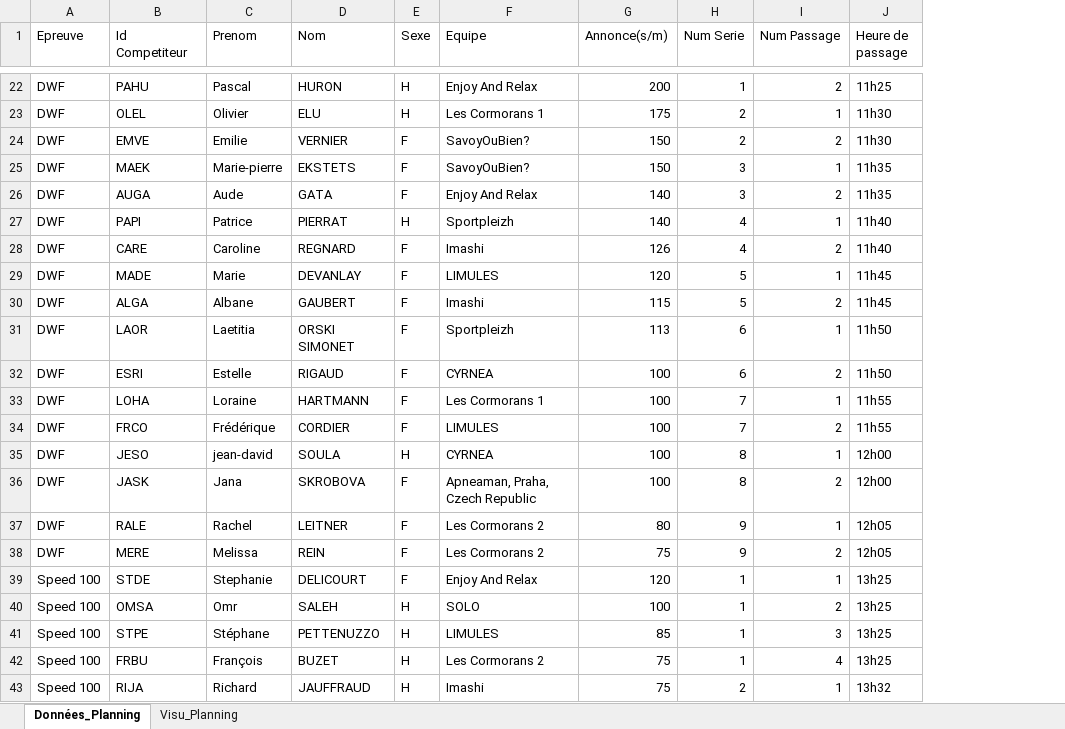
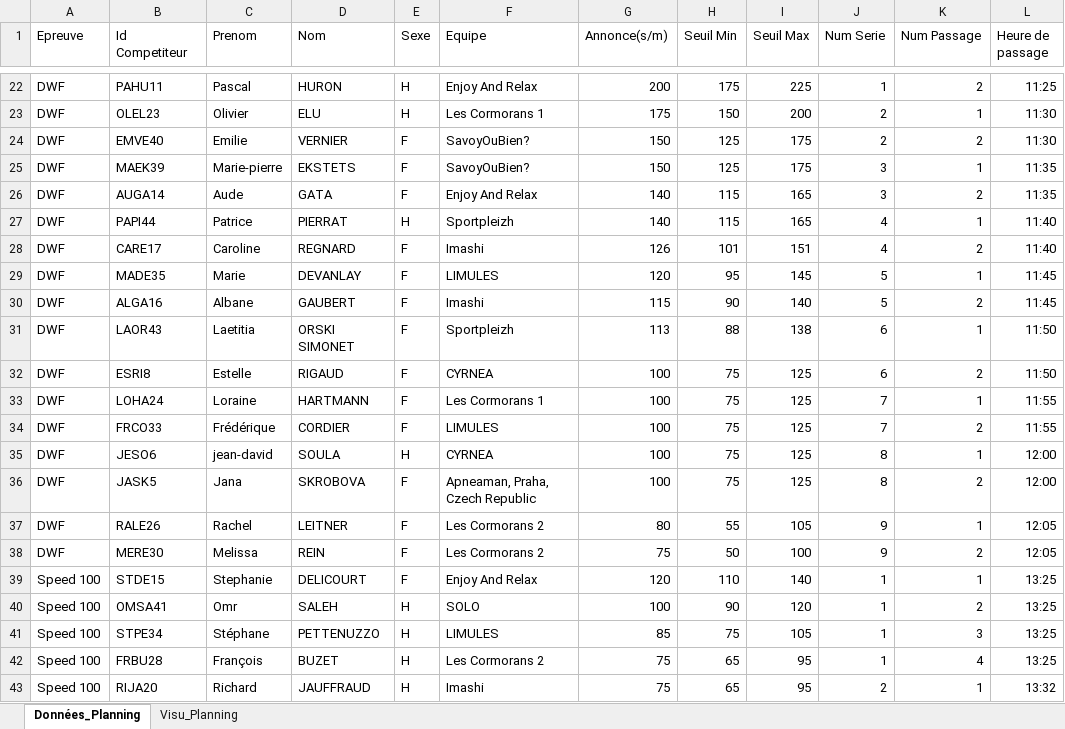
Before and after one commit to neokama/OpenApneeLyon, an Excel workbook: ressources/Planning/Planning.xlsx, sheet Données_Planning, drawn as a sheet; only a part is shown, gaps mark what is left out; values as stored, in another font and other column widths than the file's, no borders; conditional formats not drawn; addresses are those after the commit; the diff covers the shown part only; the diff names each change by its address in the sheet, - before the commit and + after, or states it on an @@ line.

Commit message:
Modif Planning (Horaires et annonces)

```diff
--- a/ressources/Planning/Planning.xlsx (sheet Données_Planning)
+++ b/ressources/Planning/Planning.xlsx (sheet Données_Planning)
+column H (Seuil Min), rows 22-43: 175 | 150 | 125 | 125 | 115 | 115 | 101 | 95 | 90 | 88 | 75 | 75 | 75 | 75 | 75 | 55 | 50 | 110 | 90 | 75 | 65 | 65
+column I (Seuil Max), rows 22-43: 225 | 200 | 175 | 175 | 165 | 165 | 151 | 145 | 140 | 138 | 125 | 125 | 125 | 125 | 125 | 105 | 100 | 140 | 120 | 105 | 95 | 95
-B22 (Id Competiteur): PAHU
+B22 (Id Competiteur): PAHU11
-L22 (Heure de passage): 11h25
+L22 (Heure de passage): 11:25
-B23 (Id Competiteur): OLEL
+B23 (Id Competiteur): OLEL23
-L23:L24 (Heure de passage): 11h30
+L23:L24 (Heure de passage): 11:30
-B24 (Id Competiteur): EMVE
+B24 (Id Competiteur): EMVE40
-B25 (Id Competiteur): MAEK
+B25 (Id Competiteur): MAEK39
-L25:L26 (Heure de passage): 11h35
+L25:L26 (Heure de passage): 11:35
-B26 (Id Competiteur): AUGA
+B26 (Id Competiteur): AUGA14
-B27 (Id Competiteur): PAPI
+B27 (Id Competiteur): PAPI44
-L27:L28 (Heure de passage): 11h40
+L27:L28 (Heure de passage): 11:40
-B28 (Id Competiteur): CARE
+B28 (Id Competiteur): CARE17
-B29 (Id Competiteur): MADE
+B29 (Id Competiteur): MADE35
-L29:L30 (Heure de passage): 11h45
+L29:L30 (Heure de passage): 11:45
-B30 (Id Competiteur): ALGA
+B30 (Id Competiteur): ALGA16
-B31 (Id Competiteur): LAOR
+B31 (Id Competiteur): LAOR43
-L31:L32 (Heure de passage): 11h50
+L31:L32 (Heure de passage): 11:50
-B32 (Id Competiteur): ESRI
+B32 (Id Competiteur): ESRI8
-B33 (Id Competiteur): LOHA
+B33 (Id Competiteur): LOHA24
-L33:L34 (Heure de passage): 11h55
+L33:L34 (Heure de passage): 11:55
-B34 (Id Competiteur): FRCO
+B34 (Id Competiteur): FRCO33
-B35 (Id Competiteur): JESO
+B35 (Id Competiteur): JESO6
-L35:L36 (Heure de passage): 12h00
+L35:L36 (Heure de passage): 12:00
-B36 (Id Competiteur): JASK
+B36 (Id Competiteur): JASK5
-B37 (Id Competiteur): RALE
+B37 (Id Competiteur): RALE26
-L37:L38 (Heure de passage): 12h05
+L37:L38 (Heure de passage): 12:05
-B38 (Id Competiteur): MERE
+B38 (Id Competiteur): MERE30
-B39 (Id Competiteur): STDE
+B39 (Id Competiteur): STDE15
-L39:L42 (Heure de passage): 13h25
+L39:L42 (Heure de passage): 13:25
-B40 (Id Competiteur): OMSA
+B40 (Id Competiteur): OMSA41
-B41 (Id Competiteur): STPE
+B41 (Id Competiteur): STPE34
-B42 (Id Competiteur): FRBU
+B42 (Id Competiteur): FRBU28
-B43 (Id Competiteur): RIJA
+B43 (Id Competiteur): RIJA20
-L43 (Heure de passage): 13h32
+L43 (Heure de passage): 13:32
```
Also changed, not shown: 144 edited cells elsewhere in this sheet, sheet Visu_Planning, formulas that keep their value, 7 other files.
